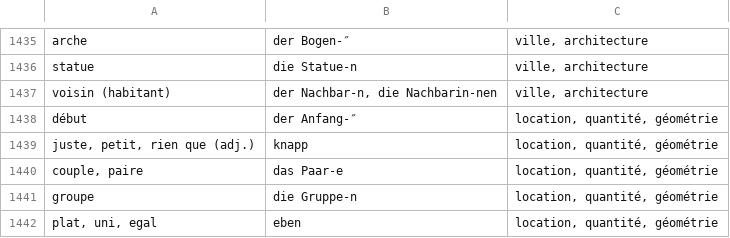
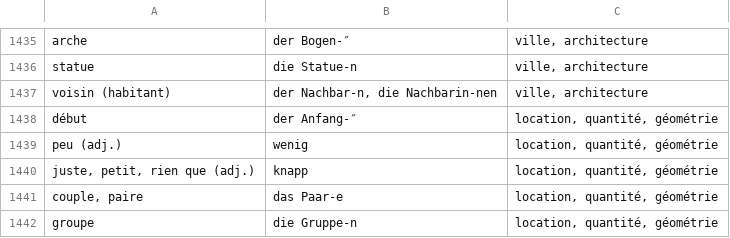
Before and after one commit to alexn11/anki-listes, a CSV file: worter-liste-decks.anki.csv, drawn as a sheet; only a part is shown, gaps mark what is left out; the shorter side is filled out with more unchanged rows; the diff names each change by its address in the sheet, - before the commit and + after, or states it on an @@ line.

```diff
--- a/worter-liste-decks.anki.csv
+++ b/worter-liste-decks.anki.csv
+row 1439: peu (adj.) | wenig | location, quantité, géométrie
```
Also changed, not shown: B1.anki.csv.
